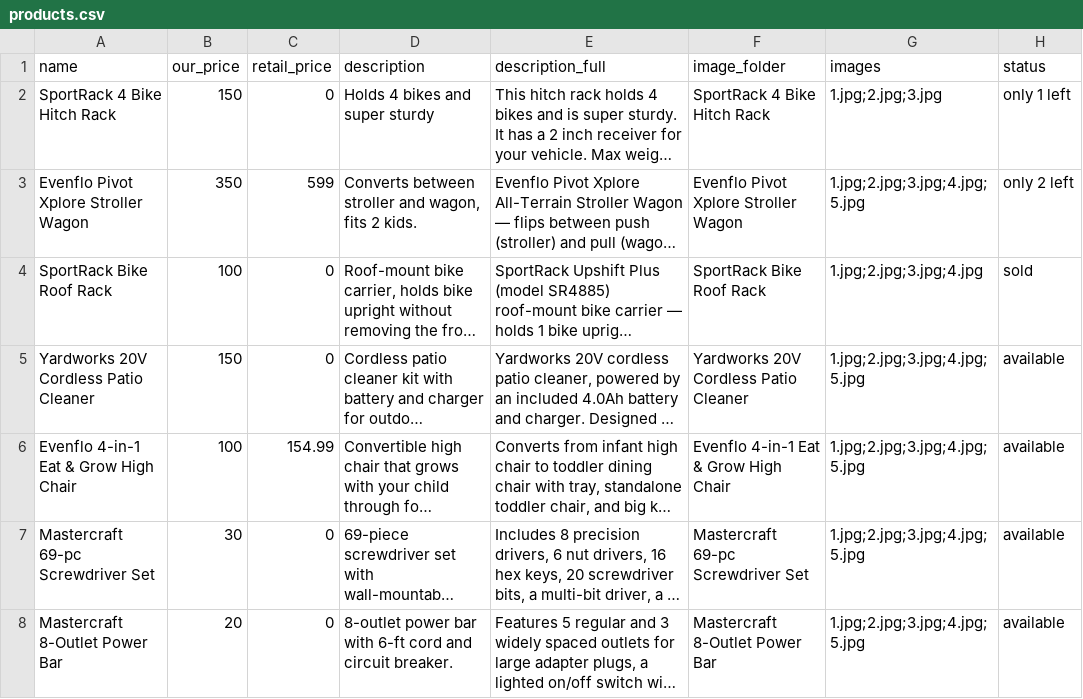
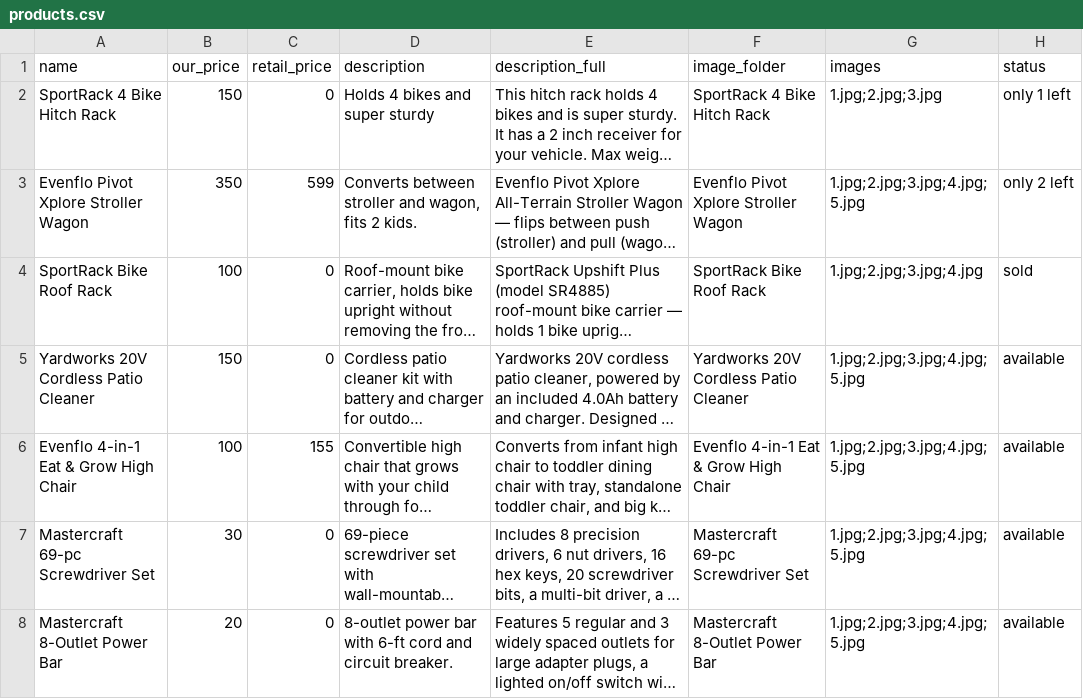
Before and after one commit to Nwiteco/nwiteco, a CSV file: products.csv, drawn as a sheet; long unchanged cells end in …; the diff names each change by its address in the sheet, - before the commit and + after, or states it on an @@ line.

```diff
--- a/products.csv
+++ b/products.csv
-C6 (retail_price): 154.99
+C6 (retail_price): 155
```
Also changed, not shown: 4 other files.
